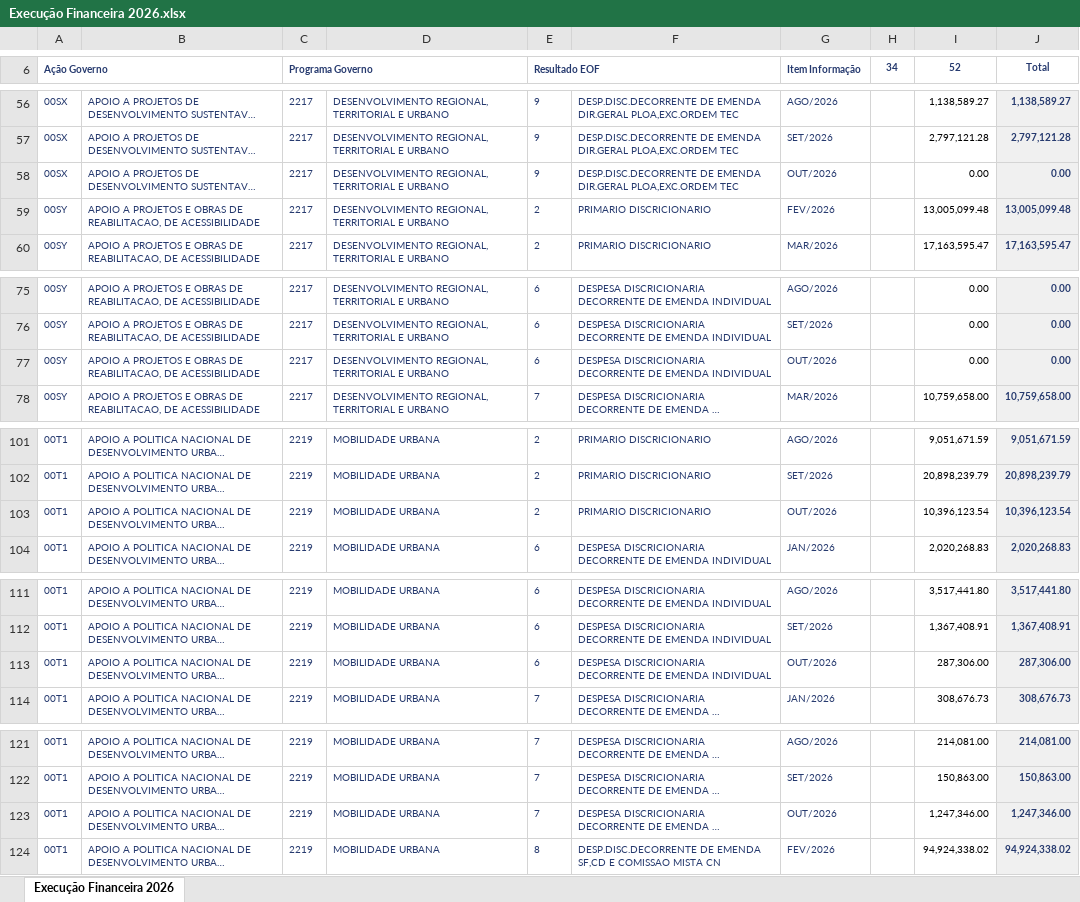
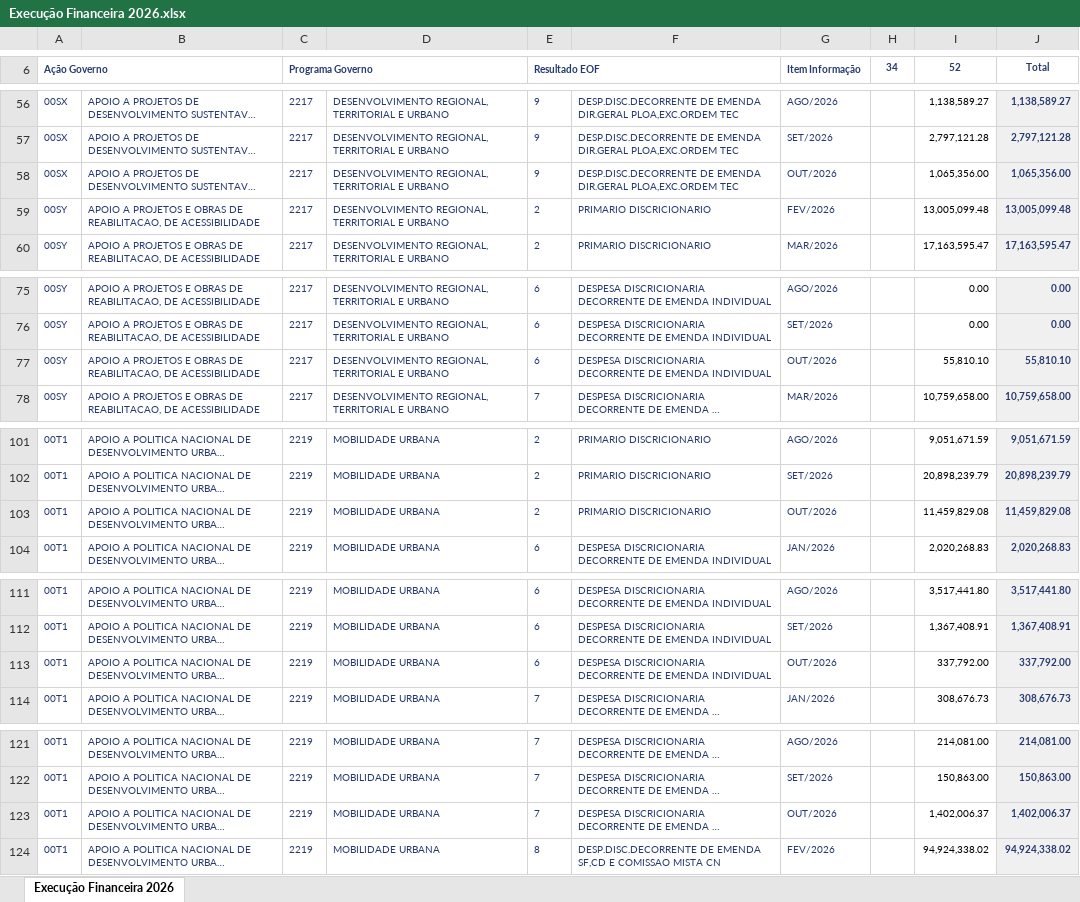
Before and after one commit to wproj-dev/orcamento.ogufgts, an Excel workbook: Execução Financeira 2026.xlsx, sheet Execução Financeira 2026, drawn as a sheet; only a part is shown, gaps mark what is left out; long unchanged cells end in …; values as stored, in another font and other column widths than the file's, no borders; the diff covers the shown part only; the diff names each change by its address in the sheet, - before the commit and + after, or states it on an @@ line.

```diff
--- a/Execução Financeira 2026.xlsx (sheet Execução Financeira 2026)
+++ b/Execução Financeira 2026.xlsx (sheet Execução Financeira 2026)
-I58 (52): 0.00
+I58 (52): 1,065,356.00
-J58 (Total): 0.00
+J58 (Total): 1,065,356.00
-I77 (52): 0.00
+I77 (52): 55,810.10
-J77 (Total): 0.00
+J77 (Total): 55,810.10
-I103 (52): 10,396,123.54
+I103 (52): 11,459,829.08
-J103 (Total): 10,396,123.54
+J103 (Total): 11,459,829.08
-I113 (52): 287,306.00
+I113 (52): 337,792.00
-J113 (Total): 287,306.00
+J113 (Total): 337,792.00
-I123 (52): 1,247,346.00
+I123 (52): 1,402,006.37
-J123 (Total): 1,247,346.00
+J123 (Total): 1,402,006.37
```
Also changed, not shown: 1 added row, 1 removed row and 35 edited cells elsewhere in this sheet, EXECUÇÃO 2319 2026.xlsx, fgts -reunião.xlsx, 4 other files.
